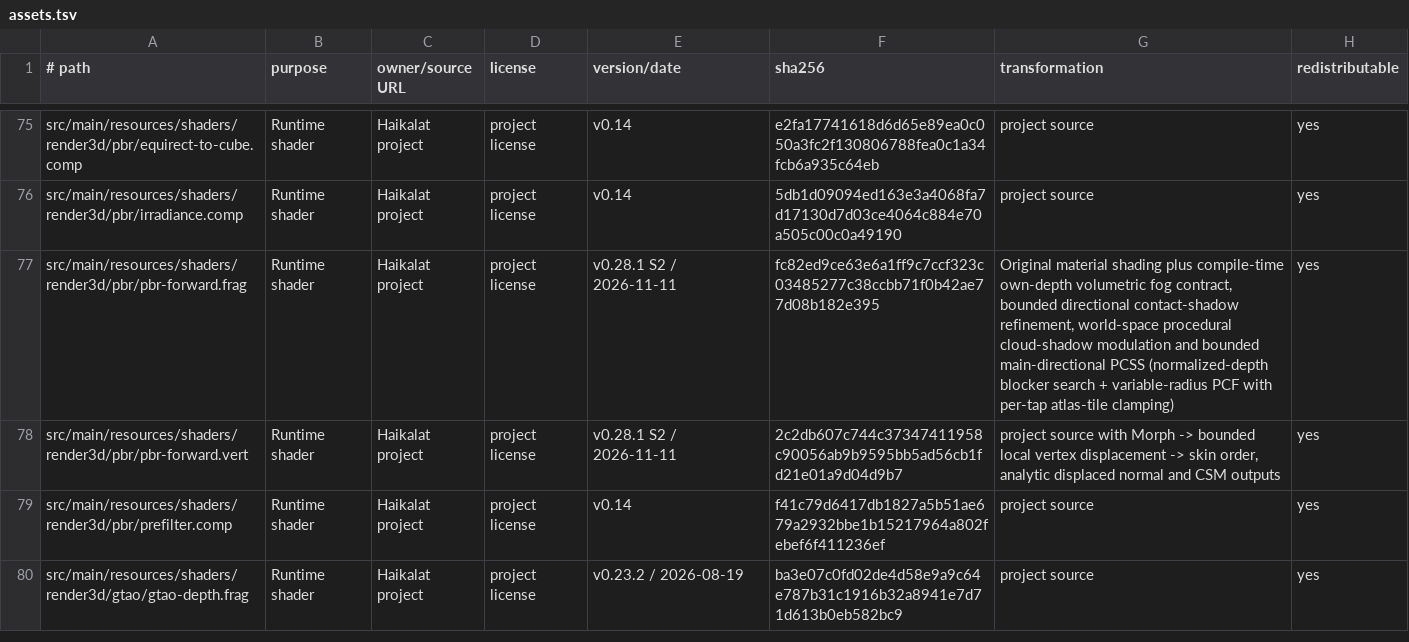
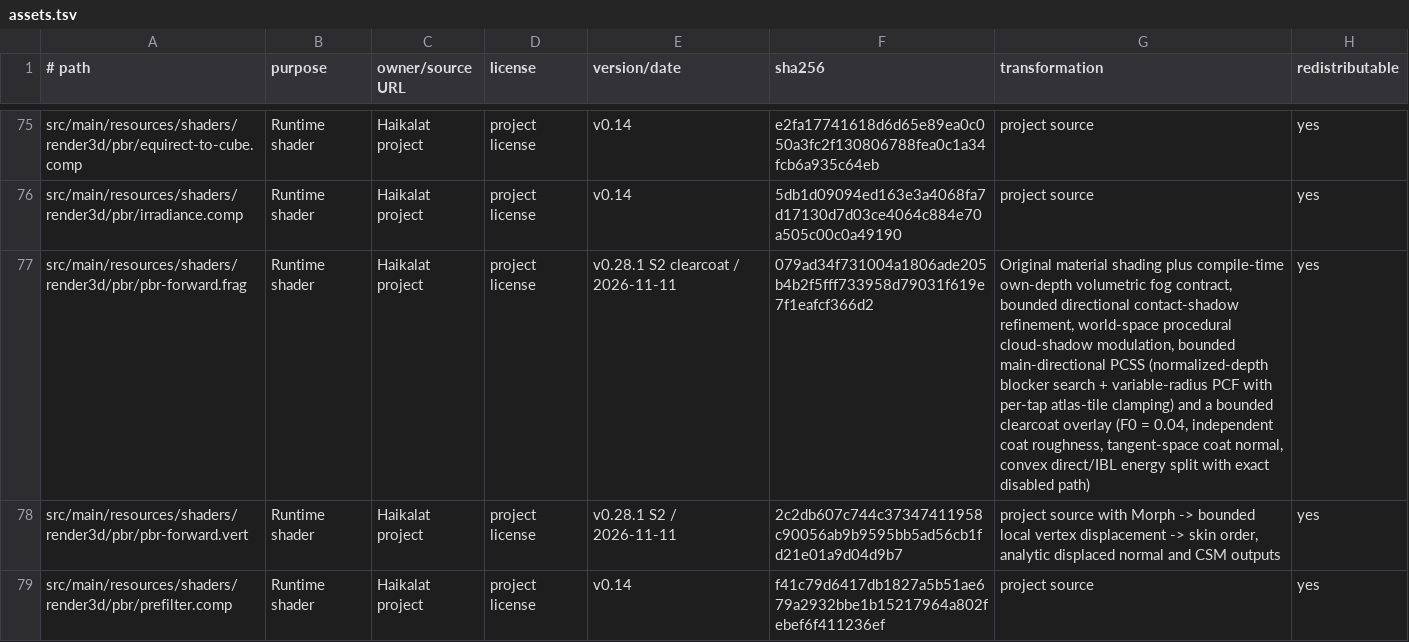
Before and after one commit to KLjiana/haikalat, a TSV file: docs/licenses/assets.tsv, drawn as a sheet; only a part is shown, gaps mark what is left out; the shorter side is filled out with more unchanged rows; the diff names each change by its address in the sheet, - before the commit and + after, or states it on an @@ line.

Commit message:
feat(render3d): add a bounded clearcoat layer to PBR materials
Add GL-free ClearcoatSettings (enabled, independent roughness, tangent-space normal strength, fixed F0 = 0.04) with construction-time validation and an inert disabled() default. Material gains a clearcoat component, and PbrMaterials gains createWithClearcoat plus a ClearcoatSettings/PbrTextureBinding createWithBindings overload that binds the optional coat normal map on frozen unit 5 (linear, flat PBR fallback, never implicitly the base normal role).

The single pbr-forward.frag evaluates the coat as a convex interface split over the existing BRDF math: base direct and indirect terms keep 1 - F_coat while the coat adds its own GGX/Smith/Schlick lobe and reuses the existing prefiltered environment plus BRDF LUT at the independent coat roughness. Coat roughness has its own 0.045 floor and never reads the base roughness factor. The coat normal uses the base tangent-space convention and the geometric normal, so a zero strength is exactly the geometric normal. Every clearcoat term sits behind a positive uClearcoatEnabled guard, so disabled stays bit-exact. The benchmark full-scan reference mirrors the same block for the synchronization contract.

Update the core public API allowlist and the pbr-forward.frag provenance fingerprint.

```diff
--- a/docs/licenses/assets.tsv
+++ b/docs/licenses/assets.tsv
-E77 (version/date): v0.28.1 S2 / 2026-11-11
+E77 (version/date): v0.28.1 S2 clearcoat / 2026-11-11
-F77 (sha256): fc82ed9ce63e6a1ff9c7ccf323c03485277c38ccbb71f0b42ae77d08b182e395
+F77 (sha256): 079ad34f731004a1806ade205b4b2f5fff733958d79031f619e7f1eafcf366d2
-G77 (transformation): …procedural cloud-shadow modulation and bounded main-directional PCSS (normalized-depth blocker search + variable-radius PCF with per-tap atlas-tile clamping)
+G77 (transformation): …procedural cloud-shadow modulation, bounded main-directional PCSS (normalized-depth blocker search + variable-radius PCF with per-tap atlas-tile clamping) and a bounded clearcoat overlay (F0 = 0.04, independent coat roughness, tangent-space coat normal, convex direct/IBL energy split with exact disabled path)
```
Also changed, not shown: 6 other files.
